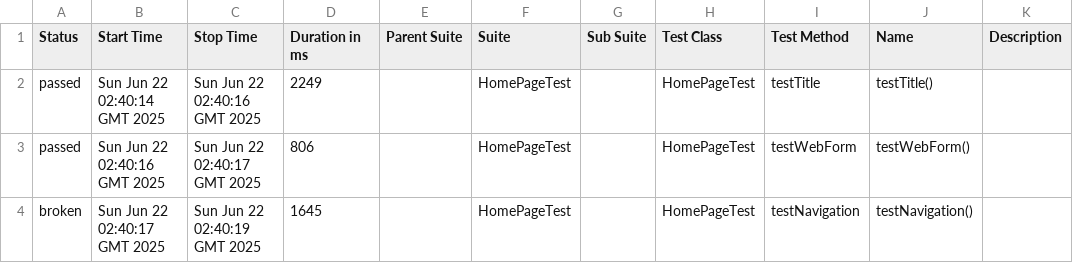
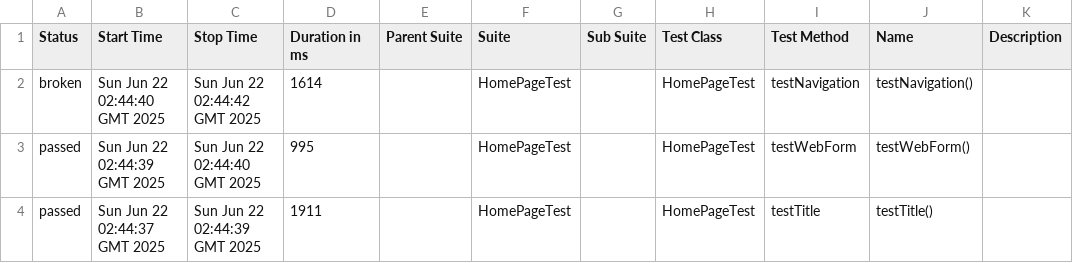
Before and after one commit to StepanidaKirillina1/testRepository, a CSV file: 13/data/suites.csv, drawn as a sheet.

```diff
--- a/13/data/suites.csv
+++ b/13/data/suites.csv
@@ -1,4 +1,4 @@
 "Status","Start Time","Stop Time","Duration in ms","Parent Suite","Suite","Sub Suite","Test Class","Test Method","Name","Description"
-"passed","Sun Jun 22 02:40:14 GMT 2025","Sun Jun 22 02:40:16 GMT 2025","2249","","HomePageTest","","HomePageTest","testTitle","testTitle()",""
-"passed","Sun Jun 22 02:40:16 GMT 2025","Sun Jun 22 02:40:17 GMT 2025","806","","HomePageTest","","HomePageTest","testWebForm","testWebForm()",""
-"broken","Sun Jun 22 02:40:17 GMT 2025","Sun Jun 22 02:40:19 GMT 2025","1645","","HomePageTest","","HomePageTest","testNavigation","testNavigation()",""
+"broken","Sun Jun 22 02:44:40 GMT 2025","Sun Jun 22 02:44:42 GMT 2025","1614","","HomePageTest","","HomePageTest","testNavigation","testNavigation()",""
+"passed","Sun Jun 22 02:44:39 GMT 2025","Sun Jun 22 02:44:40 GMT 2025","995","","HomePageTest","","HomePageTest","testWebForm","testWebForm()",""
+"passed","Sun Jun 22 02:44:37 GMT 2025","Sun Jun 22 02:44:39 GMT 2025","1911","","HomePageTest","","HomePageTest","testTitle","testTitle()",""
```
Also changed, not shown: 32 other files.
